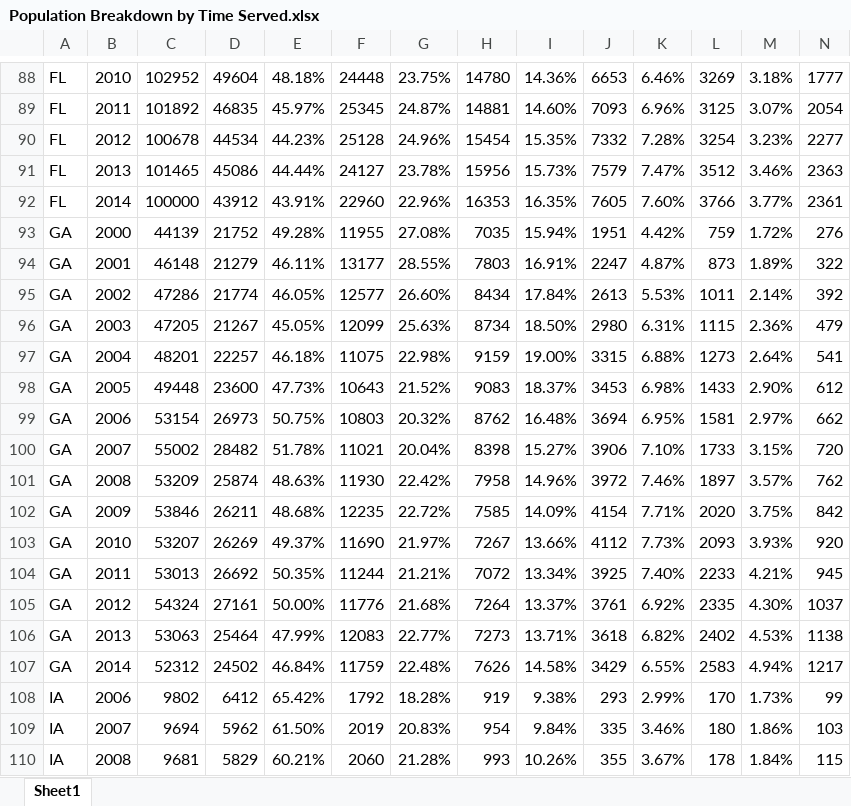
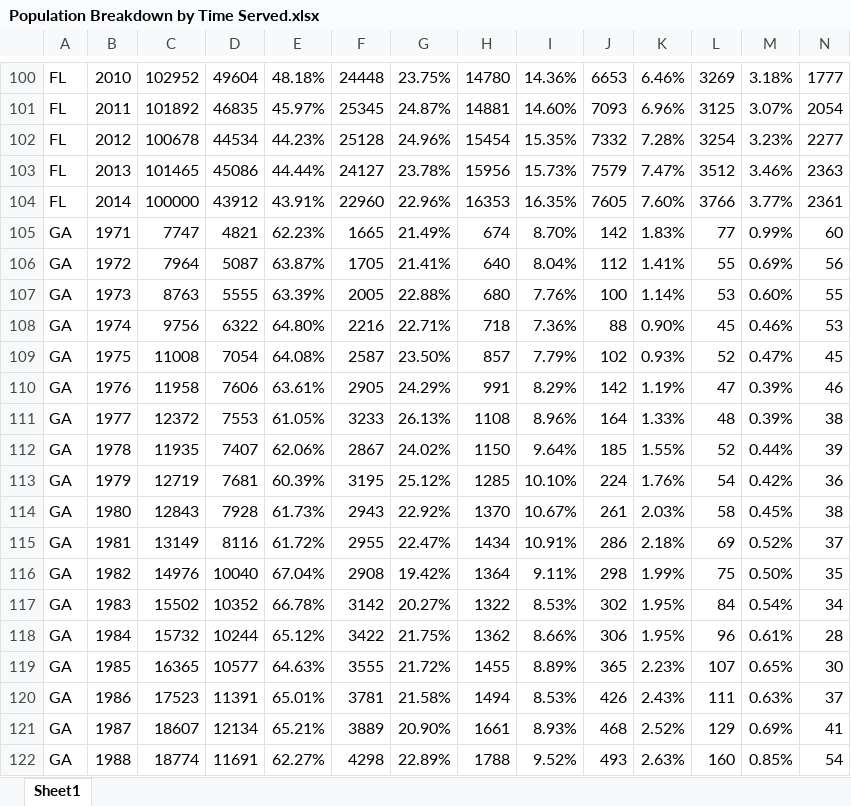
Before and after one commit to UrbanInstitute/long-prison-terms, an Excel workbook: data/download/Population Breakdown by Time Served.xlsx, sheet Sheet1, drawn as a sheet; only a part is shown, gaps mark what is left out; the shorter side is filled out with more unchanged rows; values as stored, in another font and other column widths than the file's, no borders; rows hold the shown columns only; the diff covers the shown part only; the diff names each change by its address in the sheet, - before the commit and + after, or states it on an @@ line.

Commit message:
update data depot with new download files and pre 2000 data

```diff
--- a/data/download/Population Breakdown by Time Served.xlsx (sheet Sheet1)
+++ b/data/download/Population Breakdown by Time Served.xlsx (sheet Sheet1)
+row 105: GA | 1971 | 7747 | 4821 | 62.23% | 1665 | 21.49% | 674 | 8.70% | 142 | 1.83% | 77 | 0.99% | 60
+row 106: GA | 1972 | 7964 | 5087 | 63.87% | 1705 | 21.41% | 640 | 8.04% | 112 | 1.41% | 55 | 0.69% | 56
+row 107: GA | 1973 | 8763 | 5555 | 63.39% | 2005 | 22.88% | 680 | 7.76% | 100 | 1.14% | 53 | 0.60% | 55
+row 108: GA | 1974 | 9756 | 6322 | 64.80% | 2216 | 22.71% | 718 | 7.36% | 88 | 0.90% | 45 | 0.46% | 53
+row 109: GA | 1975 | 11008 | 7054 | 64.08% | 2587 | 23.50% | 857 | 7.79% | 102 | 0.93% | 52 | 0.47% | 45
+row 110: GA | 1976 | 11958 | 7606 | 63.61% | 2905 | 24.29% | 991 | 8.29% | 142 | 1.19% | 47 | 0.39% | 46
+row 111: GA | 1977 | 12372 | 7553 | 61.05% | 3233 | 26.13% | 1108 | 8.96% | 164 | 1.33% | 48 | 0.39% | 38
+row 112: GA | 1978 | 11935 | 7407 | 62.06% | 2867 | 24.02% | 1150 | 9.64% | 185 | 1.55% | 52 | 0.44% | 39
+row 113: GA | 1979 | 12719 | 7681 | 60.39% | 3195 | 25.12% | 1285 | 10.10% | 224 | 1.76% | 54 | 0.42% | 36
+row 114: GA | 1980 | 12843 | 7928 | 61.73% | 2943 | 22.92% | 1370 | 10.67% | 261 | 2.03% | 58 | 0.45% | 38
+row 115: GA | 1981 | 13149 | 8116 | 61.72% | 2955 | 22.47% | 1434 | 10.91% | 286 | 2.18% | 69 | 0.52% | 37
+row 116: GA | 1982 | 14976 | 10040 | 67.04% | 2908 | 19.42% | 1364 | 9.11% | 298 | 1.99% | 75 | 0.50% | 35
+row 117: GA | 1983 | 15502 | 10352 | 66.78% | 3142 | 20.27% | 1322 | 8.53% | 302 | 1.95% | 84 | 0.54% | 34
+row 118: GA | 1984 | 15732 | 10244 | 65.12% | 3422 | 21.75% | 1362 | 8.66% | 306 | 1.95% | 96 | 0.61% | 28
+row 119: GA | 1985 | 16365 | 10577 | 64.63% | 3555 | 21.72% | 1455 | 8.89% | 365 | 2.23% | 107 | 0.65% | 30
+row 120: GA | 1986 | 17523 | 11391 | 65.01% | 3781 | 21.58% | 1494 | 8.53% | 426 | 2.43% | 111 | 0.63% | 37
+row 121: GA | 1987 | 18607 | 12134 | 65.21% | 3889 | 20.90% | 1661 | 8.93% | 468 | 2.52% | 129 | 0.69% | 41
+row 122: GA | 1988 | 18774 | 11691 | 62.27% | 4298 | 22.89% | 1788 | 9.52% | 493 | 2.63% | 160 | 0.85% | 54
```
Also changed, not shown: 66 added rows and 2 removed rows elsewhere in this sheet, data/download/Demographic Snapshot - Longest Prison Terms.xlsx, data/download/Demographic Trends.xlsx, 8 other files.
